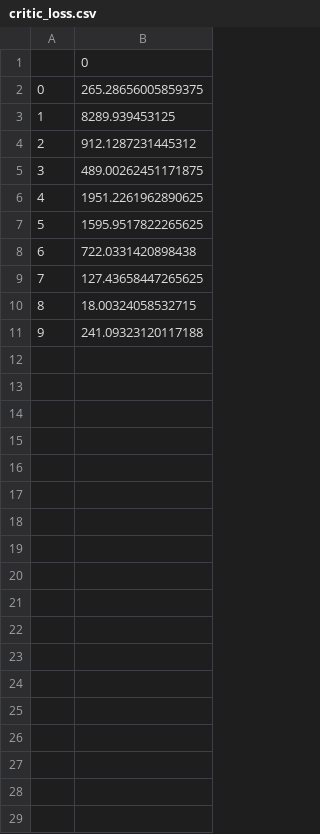
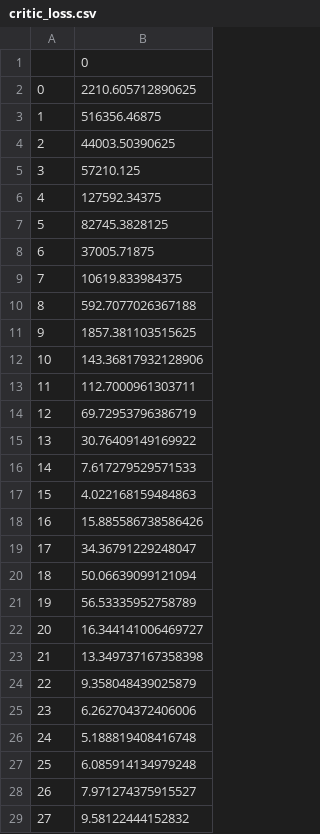
Before and after one commit to fmaa23/sim_rl, a CSV file: foundations/output_csv/critic_loss.csv, drawn as a sheet; only a part is shown; the diff covers the shown part only.

```diff
--- a/foundations/output_csv/critic_loss.csv
+++ b/foundations/output_csv/critic_loss.csv
@@ -1,11 +1,29 @@
 ,0
-0,265.28656005859375
-1,8289.939453125
-2,912.1287231445312
-3,489.00262451171875
-4,1951.2261962890625
-5,1595.9517822265625
-6,722.0331420898438
-7,127.43658447265625
-8,18.00324058532715
-9,241.09323120117188
+0,2210.605712890625
+1,516356.46875
+2,44003.50390625
+3,57210.125
+4,127592.34375
+5,82745.3828125
+6,37005.71875
+7,10619.833984375
+8,592.7077026367188
+9,1857.381103515625
+10,143.36817932128906
+11,112.7000961303711
+12,69.72953796386719
+13,30.76409149169922
+14,7.617279529571533
+15,4.022168159484863
+16,15.885586738586426
+17,34.36791229248047
+18,50.06639099121094
+19,56.53335952758789
+20,16.344141006469727
+21,13.349737167358398
+22,9.358048439025879
+23,6.262704372406006
+24,5.188819408416748
+25,6.085914134979248
+26,7.971274375915527
+27,9.58122444152832
```
Also changed, not shown: 72 added rows elsewhere in this file, foundations/output_csv/actor_loss.csv, 15 other files.
